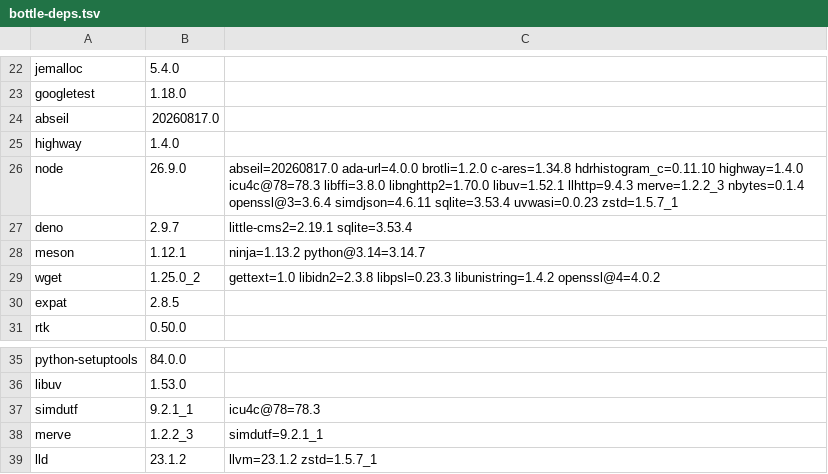
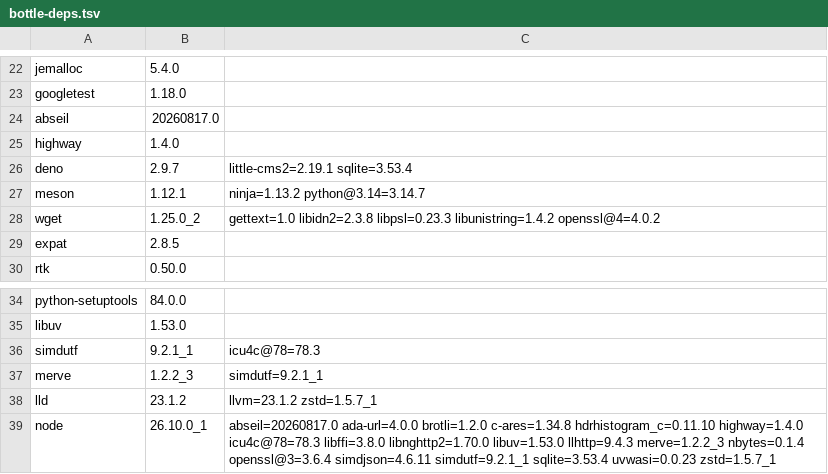
Before and after one commit to quyleanh/homebrew-tap, a TSV file: .github/bottle-deps.tsv, drawn as a sheet; only a part is shown, gaps mark what is left out; removed rows and columns are numbered as before the commit, all else as after; the diff names each change by its address in the sheet, - before the commit and + after, or states it on an @@ line.

```diff
--- a/.github/bottle-deps.tsv
+++ b/.github/bottle-deps.tsv
-row 26: node | 26.9.0 | abseil=20260817.0 ada-url=4.0.0 brotli=1.2.0 c-ares=1.34.8 hdrhistogram_c=0.11.10 highway=1.4.0 icu4c@78=78.3 libffi=3.8.0 libnghttp2=1.70.0 libuv=1.52.1 llhttp=9.4.3 merve=1.2.2_3 nbytes=0.1.4 openssl@3=3.6.4 simdjson=4.6.11 sqlite=3.53.4 uvwasi=0.0.23 zstd=1.5.7_1
+row 39: node | 26.10.0_1 | abseil=20260817.0 ada-url=4.0.0 brotli=1.2.0 c-ares=1.34.8 hdrhistogram_c=0.11.10 highway=1.4.0 icu4c@78=78.3 libffi=3.8.0 libnghttp2=1.70.0 libuv=1.53.0 llhttp=9.4.3 merve=1.2.2_3 nbytes=0.1.4 openssl@3=3.6.4 simdjson=4.6.11 simdutf=9.2.1_1 sqlite=3.53.4 uvwasi=0.0.23 zstd=1.5.7_1
```
Also changed, not shown: 2 other files.
